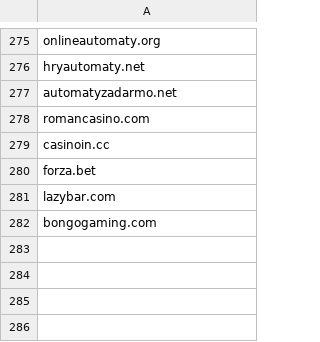
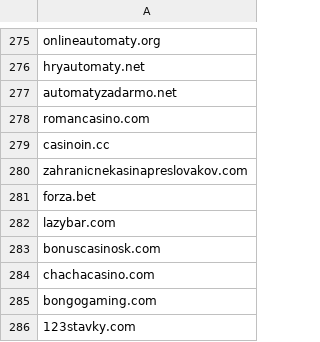
Before and after one commit to anapol/cz-gov-blocks, a CSV file: csv/sk/urhh.sk.csv, drawn as a sheet; only a part is shown, gaps mark what is left out; the diff names each change by its address in the sheet, - before the commit and + after, or states it on an @@ line.

```diff
--- a/csv/sk/urhh.sk.csv
+++ b/csv/sk/urhh.sk.csv
+row 280: zahranicnekasinapreslovakov.com
+row 283: bonuscasinosk.com
+row 284: chachacasino.com
+row 286: 123stavky.com
```
Also changed, not shown: original/sk/urhh.sk.csv, 2 other files.
